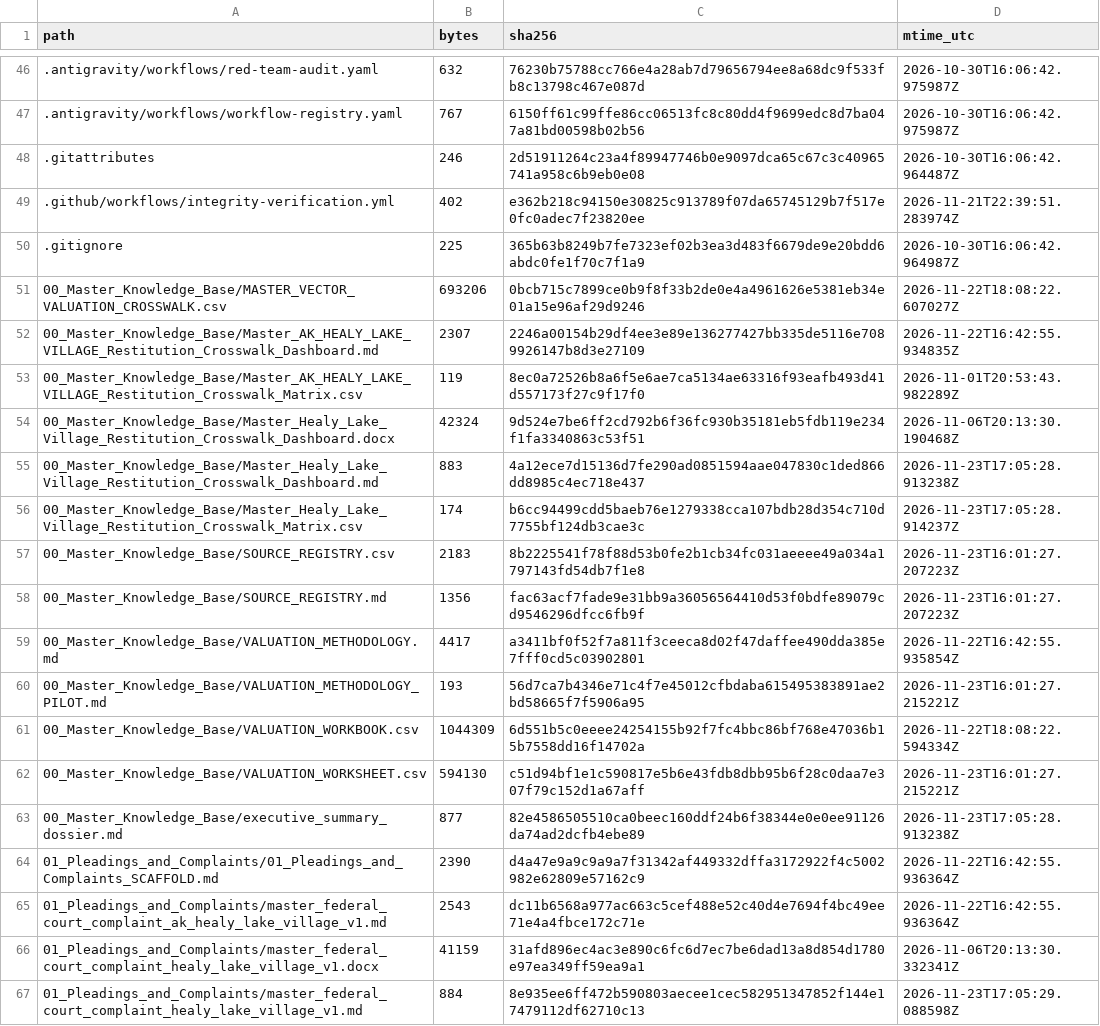
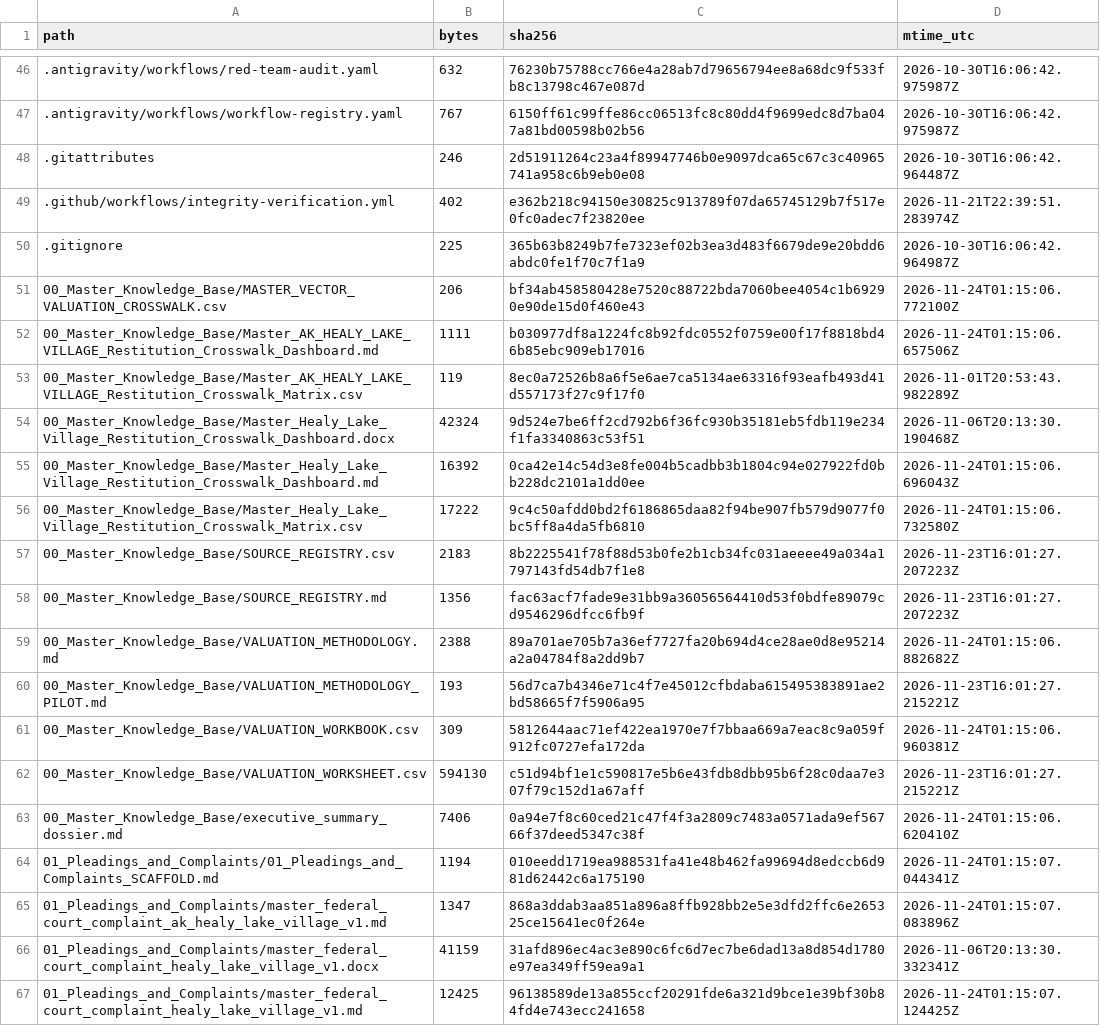
Before and after one commit to GlobalRestitutionAlliance/turtle-island-us-ak-healy-lake-village-master-litigation, a CSV file: 99_Archives_and_Manifests/MANIFEST_SHA256.csv, drawn as a sheet; only a part is shown, gaps mark what is left out; the diff covers the shown part only.

```diff
--- a/99_Archives_and_Manifests/MANIFEST_SHA256.csv
+++ b/99_Archives_and_Manifests/MANIFEST_SHA256.csv
@@ -50,18 +50,18 @@ path,bytes,sha256,mtime_utc
 .gitignore,225,365b63b8249b7fe7323ef02b3ea3d483f6679de9e20bdd6abdc0fe1f70c7f1a9,2026-10-30T16:06:42.964987Z
-00_Master_Knowledge_Base/MASTER_VECTOR_VALUATION_CROSSWALK.csv,693206,0bcb715c7899ce0b9f8f33b2de0e4a4961626e5381eb34e01a15e96af29d9246,2026-11-22T18:08:22.607027Z
-00_Master_Knowledge_Base/Master_AK_HEALY_LAKE_VILLAGE_Restitution_Crosswalk_Dashboard.md,2307,2246a00154b29df4ee3e89e136277427bb335de5116e7089926147b8d3e27109,2026-11-22T16:42:55.934835Z
+00_Master_Knowledge_Base/MASTER_VECTOR_VALUATION_CROSSWALK.csv,206,bf34ab458580428e7520c88722bda7060bee4054c1b69290e90de15d0f460e43,2026-11-24T01:15:06.772100Z
+00_Master_Knowledge_Base/Master_AK_HEALY_LAKE_VILLAGE_Restitution_Crosswalk_Dashboard.md,1111,b030977df8a1224fc8b92fdc0552f0759e00f17f8818bd46b85ebc909eb17016,2026-11-24T01:15:06.657506Z
 00_Master_Knowledge_Base/Master_AK_HEALY_LAKE_VILLAGE_Restitution_Crosswalk_Matrix.csv,119,8ec0a72526b8a6f5e6ae7ca5134ae63316f93eafb493d41d557173f27c9f17f0,2026-11-01T20:53:43.982289Z
 00_Master_Knowledge_Base/Master_Healy_Lake_Village_Restitution_Crosswalk_Dashboard.docx,42324,9d524e7be6ff2cd792b6f36fc930b35181eb5fdb119e234f1fa3340863c53f51,2026-11-06T20:13:30.190468Z
-00_Master_Knowledge_Base/Master_Healy_Lake_Village_Restitution_Crosswalk_Dashboard.md,883,4a12ece7d15136d7fe290ad0851594aae047830c1ded866dd8985c4ec718e437,2026-11-23T17:05:28.913238Z
-00_Master_Knowledge_Base/Master_Healy_Lake_Village_Restitution_Crosswalk_Matrix.csv,174,b6cc94499cdd5baeb76e1279338cca107bdb28d354c710d7755bf124db3cae3c,2026-11-23T17:05:28.914237Z
+00_Master_Knowledge_Base/Master_Healy_Lake_Village_Restitution_Crosswalk_Dashboard.md,16392,0ca42e14c54d3e8fe004b5cadbb3b1804c94e027922fd0bb228dc2101a1dd0ee,2026-11-24T01:15:06.696043Z
+00_Master_Knowledge_Base/Master_Healy_Lake_Village_Restitution_Crosswalk_Matrix.csv,17222,9c4c50afdd0bd2f6186865daa82f94be907fb579d9077f0bc5ff8a4da5fb6810,2026-11-24T01:15:06.732580Z
 00_Master_Knowledge_Base/SOURCE_REGISTRY.csv,2183,8b2225541f78f88d53b0fe2b1cb34fc031aeeee49a034a1797143fd54db7f1e8,2026-11-23T16:01:27.207223Z
 00_Master_Knowledge_Base/SOURCE_REGISTRY.md,1356,fac63acf7fade9e31bb9a36056564410d53f0bdfe89079cd9546296dfcc6fb9f,2026-11-23T16:01:27.207223Z
-00_Master_Knowledge_Base/VALUATION_METHODOLOGY.md,4417,a3411bf0f52f7a811f3ceeca8d02f47daffee490dda385e7fff0cd5c03902801,2026-11-22T16:42:55.935854Z
+00_Master_Knowledge_Base/VALUATION_METHODOLOGY.md,2388,89a701ae705b7a36ef7727fa20b694d4ce28ae0d8e95214a2a04784f8a2dd9b7,2026-11-24T01:15:06.882682Z
 00_Master_Knowledge_Base/VALUATION_METHODOLOGY_PILOT.md,193,56d7ca7b4346e71c4f7e45012cfbdaba615495383891ae2bd58665f7f5906a95,2026-11-23T16:01:27.215221Z
-00_Master_Knowledge_Base/VALUATION_WORKBOOK.csv,1044309,6d551b5c0eeee24254155b92f7fc4bbc86bf768e47036b15b7558dd16f14702a,2026-11-22T18:08:22.594334Z
+00_Master_Knowledge_Base/VALUATION_WORKBOOK.csv,309,5812644aac71ef422ea1970e7f7bbaa669a7eac8c9a059f912fc0727efa172da,2026-11-24T01:15:06.960381Z
 00_Master_Knowledge_Base/VALUATION_WORKSHEET.csv,594130,c51d94bf1e1c590817e5b6e43fdb8dbb95b6f28c0daa7e307f79c152d1a67aff,2026-11-23T16:01:27.215221Z
-00_Master_Knowledge_Base/executive_summary_dossier.md,877,82e4586505510ca0beec160ddf24b6f38344e0e0ee91126da74ad2dcfb4ebe89,2026-11-23T17:05:28.913238Z
-01_Pleadings_and_Complaints/01_Pleadings_and_Complaints_SCAFFOLD.md,2390,d4a47e9a9c9a9a7f31342af449332dffa3172922f4c5002982e62809e57162c9,2026-11-22T16:42:55.936364Z
-01_Pleadings_and_Complaints/master_federal_court_complaint_ak_healy_lake_village_v1.md,2543,dc11b6568a977ac663c5cef488e52c40d4e7694f4bc49ee71e4a4fbce172c71e,2026-11-22T16:42:55.936364Z
+00_Master_Knowledge_Base/executive_summary_dossier.md,7406,0a94e7f8c60ced21c47f4f3a2809c7483a0571ada9ef56766f37deed5347c38f,2026-11-24T01:15:06.620410Z
+01_Pleadings_and_Complaints/01_Pleadings_and_Complaints_SCAFFOLD.md,1194,010eedd1719ea988531fa41e48b462fa99694d8edccb6d981d62442c6a175190,2026-11-24T01:15:07.044341Z
+01_Pleadings_and_Complaints/master_federal_court_complaint_ak_healy_lake_village_v1.md,1347,868a3ddab3aa851a896a8ffb928bb2e5e3dfd2ffc6e265325ce15641ec0f264e,2026-11-24T01:15:07.083896Z
 01_Pleadings_and_Complaints/master_federal_court_complaint_healy_lake_village_v1.docx,41159,31afd896ec4ac3e890c6fc6d7ec7be6dad13a8d854d1780e97ea349ff59ea9a1,2026-11-06T20:13:30.332341Z
-01_Pleadings_and_Complaints/master_federal_court_complaint_healy_lake_village_v1.md,884,8e935ee6ff472b590803aecee1cec582951347852f144e17479112df62710c13,2026-11-23T17:05:29.088598Z
+01_Pleadings_and_Complaints/master_federal_court_complaint_healy_lake_village_v1.md,12425,96138589de13a855ccf20291fde6a321d9bce1e39bf30b84fd4e743ecc241658,2026-11-24T01:15:07.124425Z
```
Also changed, not shown: 80 edited cells elsewhere in this file, 37 other files.
